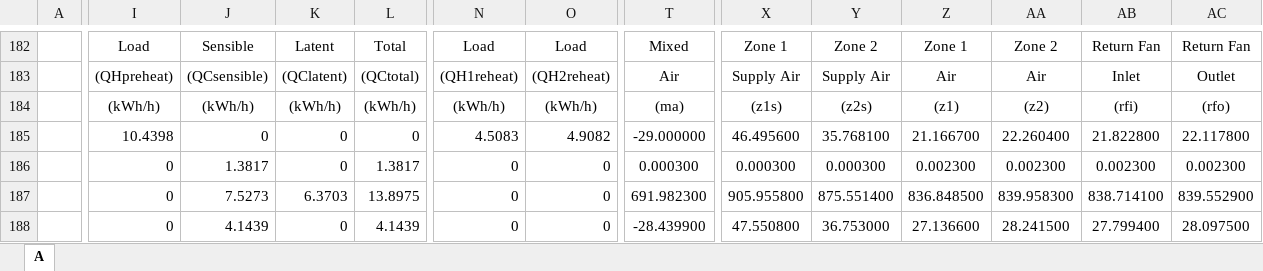
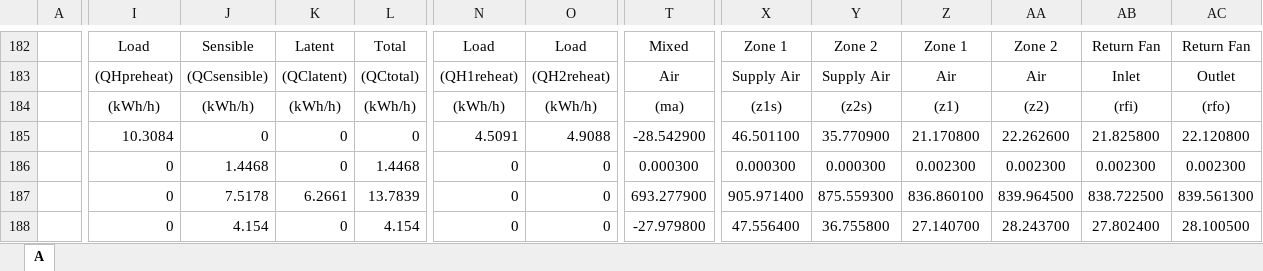
Before and after one commit to bbrannon4/OpenBSE, an Excel workbook: 140_tests/results/OpenBSE_Std140_AE_Output.xlsx, sheet A, drawn as a sheet; only a part is shown, gaps mark what is left out; values as stored, in another font and other column widths than the file's, no borders; the diff covers the shown part only; the diff names each change by its address in the sheet, - before the commit and + after, or states it on an @@ line.

```diff
--- a/140_tests/results/OpenBSE_Std140_AE_Output.xlsx (sheet A)
+++ b/140_tests/results/OpenBSE_Std140_AE_Output.xlsx (sheet A)
-I185: 10.4398
+I185: 10.3084
-N185: 4.5083
+N185: 4.5091
-O185: 4.9082
+O185: 4.9088
-T185: -29.000000
+T185: -28.542900
-X185: 46.495600
+X185: 46.501100
-Y185: 35.768100
+Y185: 35.770900
-Z185: 21.166700
+Z185: 21.170800
-AA185: 22.260400
+AA185: 22.262600
-AB185: 21.822800
+AB185: 21.825800
-AC185: 22.117800
+AC185: 22.120800
-J186: 1.3817
+J186: 1.4468
-L186: 1.3817
+L186: 1.4468
-J187: 7.5273
+J187: 7.5178
-K187: 6.3703
+K187: 6.2661
-L187: 13.8975
+L187: 13.7839
-T187: 691.982300
+T187: 693.277900
-X187: 905.955800
+X187: 905.971400
-Y187: 875.551400
+Y187: 875.559300
-Z187: 836.848500
+Z187: 836.860100
-AA187: 839.958300
+AA187: 839.964500
-AB187: 838.714100
+AB187: 838.722500
-AC187: 839.552900
+AC187: 839.561300
-J188: 4.1439
+J188: 4.154
-L188: 4.1439
+L188: 4.154
-T188: -28.439900
+T188: -27.979800
-X188: 47.550800
+X188: 47.556400
-Y188: 36.753000
+Y188: 36.755800
-Z188: 27.136600
+Z188: 27.140700
-AA188: 28.241500
+AA188: 28.243700
-AB188: 27.799400
+AB188: 27.802400
-AC188: 28.097500
+AC188: 28.100500
```
Also changed, not shown: 65 added rows, 65 removed rows and 195 edited cells elsewhere in this sheet, 140_tests/results/OpenBSE_Std140_TF_Output.xlsx, 10 other files.
